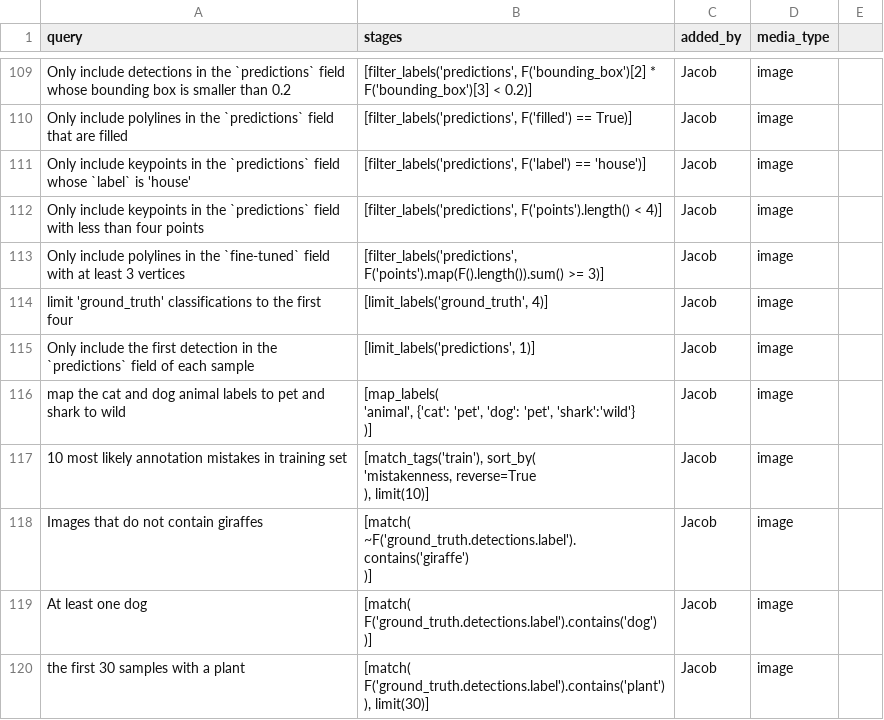
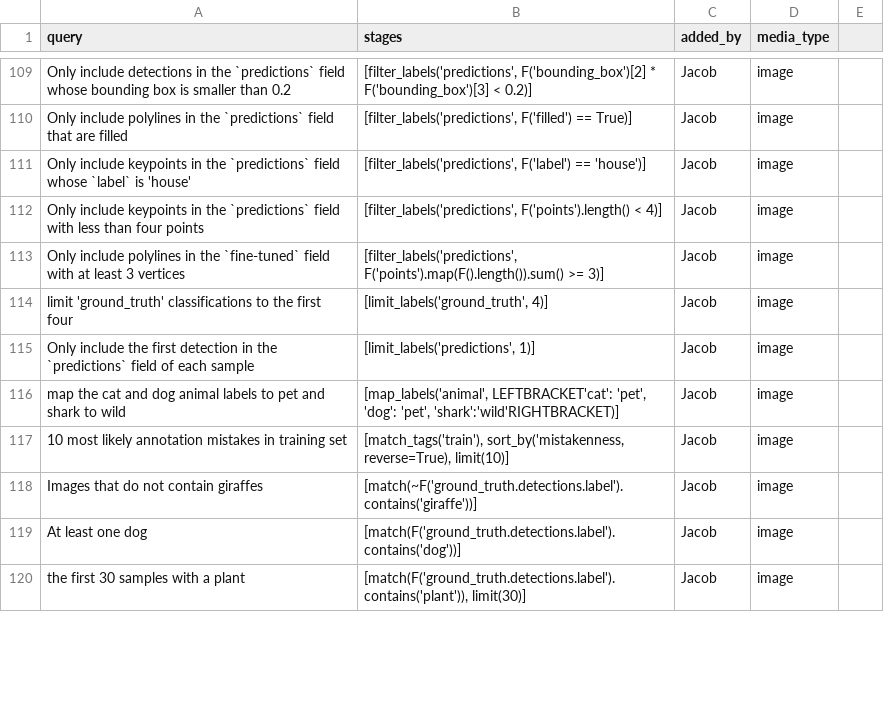
Before and after one commit to voxel51/voxelgpt, a CSV file: examples/fiftyone_viewstage_examples.csv, drawn as a sheet; only a part is shown, gaps mark what is left out; the diff covers the shown part only.

Commit message:
Example handling for map_labels

```diff
--- a/examples/fiftyone_viewstage_examples.csv
+++ b/examples/fiftyone_viewstage_examples.csv
@@ -154,16 +118,6 @@ limit 'ground_truth' classifications to the first four,"[limit_labels('ground_tr
 Only include the first detection in the `predictions` field of each sample,"[limit_labels('predictions', 1)]",Jacob,image
-map the cat and dog animal labels to pet and shark to wild,"[map_labels(
-    'animal', {'cat': 'pet', 'dog': 'pet', 'shark':'wild'}
-)]",Jacob,image
-10 most likely annotation mistakes in training set,"[match_tags('train'), sort_by(
-    'mistakenness, reverse=True
-), limit(10)]",Jacob,image
-Images that do not contain giraffes,"[match(
-    ~F('ground_truth.detections.label').contains('giraffe')
-)]",Jacob,image
-At least one dog,"[match(
-    F('ground_truth.detections.label').contains('dog')
-)]",Jacob,image
-the first 30 samples with a plant,"[match(
-    F('ground_truth.detections.label').contains('plant')
-), limit(30)]",Jacob,image
+map the cat and dog animal labels to pet and shark to wild,"[map_labels('animal', LEFTBRACKET'cat': 'pet', 'dog': 'pet', 'shark':'wild'RIGHTBRACKET)]",Jacob,image
+10 most likely annotation mistakes in training set,"[match_tags('train'), sort_by('mistakenness, reverse=True), limit(10)]",Jacob,image
+Images that do not contain giraffes,[match(~F('ground_truth.detections.label').contains('giraffe'))],Jacob,image
+At least one dog,[match(F('ground_truth.detections.label').contains('dog'))],Jacob,image
+the first 30 samples with a plant,"[match(F('ground_truth.detections.label').contains('plant')), limit(30)]",Jacob,image
```
Also changed, not shown: 3 added rows and 50 edited cells elsewhere in this file, 1 other file.
